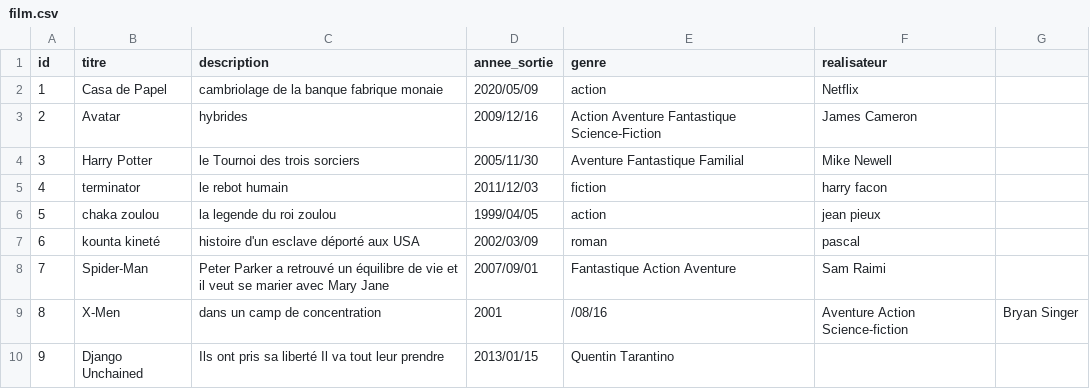
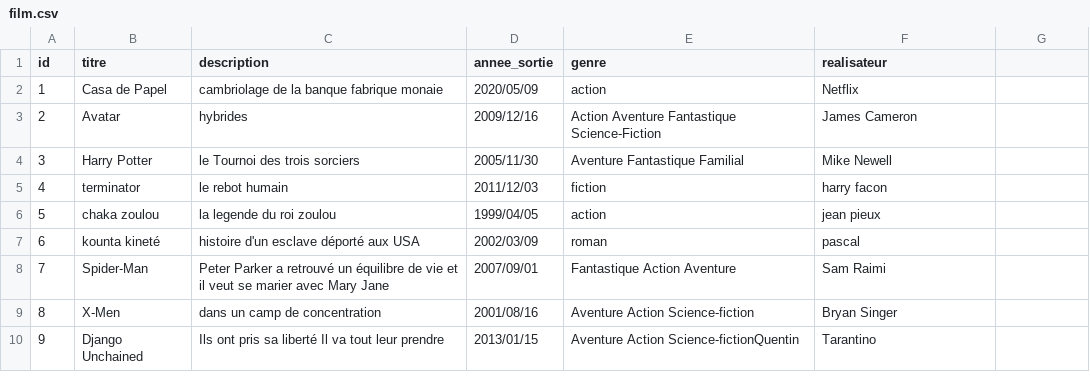
Before and after one commit to aissatouSenghor95/ANNUAIRE_FILM, a CSV file: film.csv, drawn as a sheet.

Commit message:
Update film.csv

```diff
--- a/film.csv
+++ b/film.csv
@@ -8,3 +8,3 @@ id,titre,description,annee_sortie,genre,realisateur
 7,Spider-Man,Peter Parker a retrouvé un équilibre de vie et il veut se marier avec Mary Jane,2007/09/01,Fantastique Action Aventure,Sam Raimi
-8,X-Men,dans un camp de concentration,2001,/08/16,Aventure Action Science-fiction,Bryan Singer
-9,Django Unchained,Ils ont pris sa liberté Il va tout leur prendre,2013/01/15,Quentin Tarantino
+8,X-Men,dans un camp de concentration,2001/08/16,Aventure Action Science-fiction,Bryan Singer
+9,Django Unchained,Ils ont pris sa liberté Il va tout leur prendre,2013/01/15,Aventure Action Science-fictionQuentin,Tarantino
```
